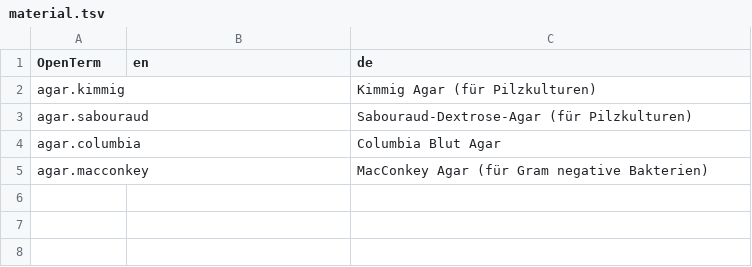
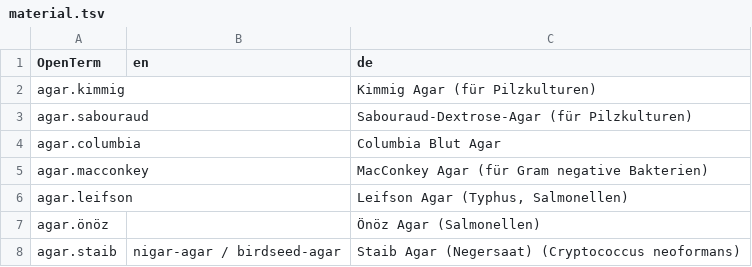
Before and after one commit to OpenTerm/codes, a TSV file: infectio/material.tsv, drawn as a sheet; the diff names each change by its address in the sheet, - before the commit and + after, or states it on an @@ line.

Commit message:
...

```diff
--- a/infectio/material.tsv
+++ b/infectio/material.tsv
+row 6: agar.leifson |  | Leifson Agar (Typhus, Salmonellen)
+row 7: agar.önöz |  | Önöz Agar (Salmonellen)
+row 8: agar.staib | nigar-agar / birdseed-agar | Staib Agar (Negersaat) (Cryptococcus neoformans)
```
